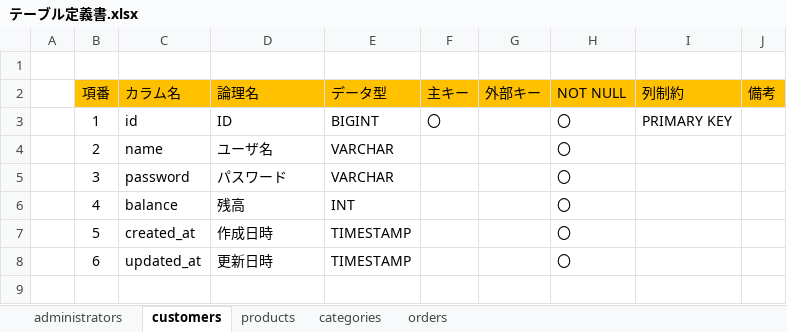
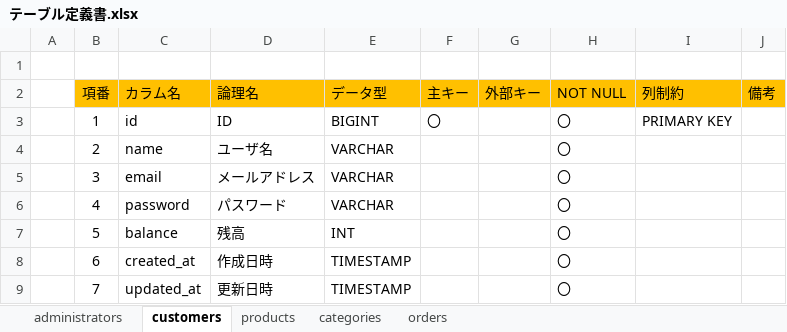
Before and after one commit to shunsuke5/electronic-commerce, an Excel workbook: docs/テーブル定義書.xlsx, sheet customers, drawn as a sheet; values as stored, in another font and other column widths than the file's, no borders; the diff names each change by its address in the sheet, - before the commit and + after, or states it on an @@ line.

```diff
--- a/docs/テーブル定義書.xlsx (sheet customers)
+++ b/docs/テーブル定義書.xlsx (sheet customers)
-C5 (カラム名): password
+C5 (カラム名): email
-D5 (論理名): パスワード
+D5 (論理名): メールアドレス
-C6 (カラム名): balance
+C6 (カラム名): password
-D6 (論理名): 残高
+D6 (論理名): パスワード
-E6 (データ型): INT
+E6 (データ型): VARCHAR
-C7 (カラム名): created_at
+C7 (カラム名): balance
-D7 (論理名): 作成日時
+D7 (論理名): 残高
-E7 (データ型): TIMESTAMP
+E7 (データ型): INT
-C8 (カラム名): updated_at
+C8 (カラム名): created_at
-D8 (論理名): 更新日時
+D8 (論理名): 作成日時
+row 9:  | 7 | updated_at | 更新日時 | TIMESTAMP |  |  | 〇
```
Also changed, not shown: sheet administrators, 31 other files.
